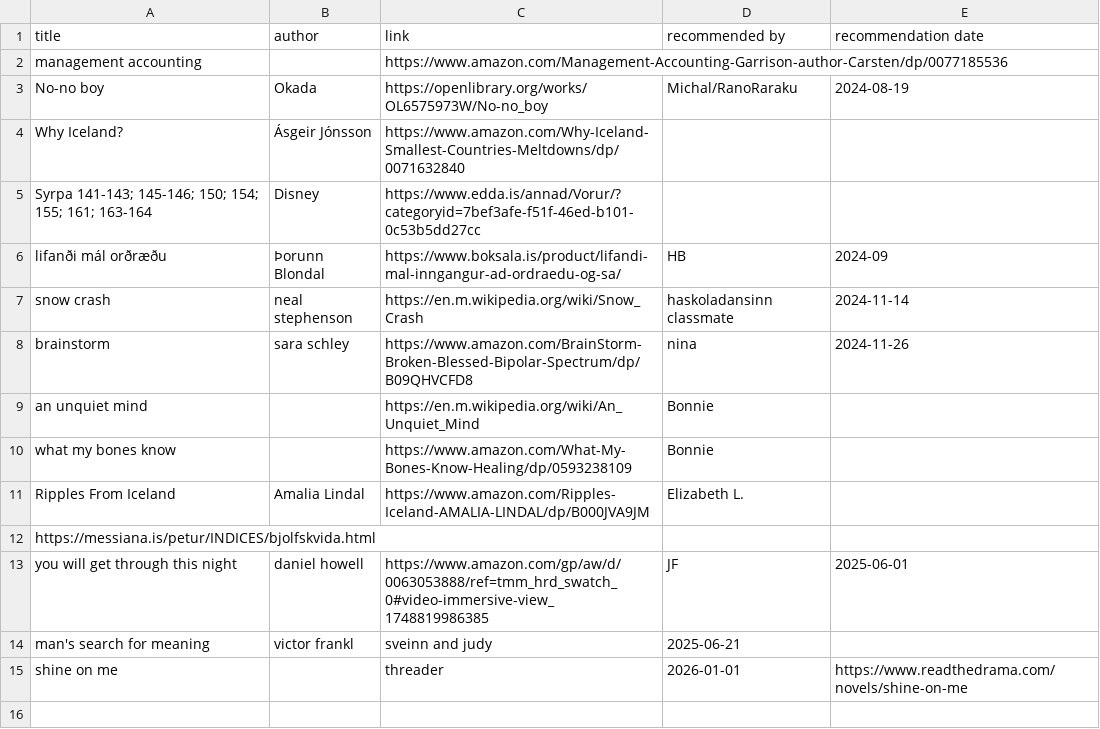
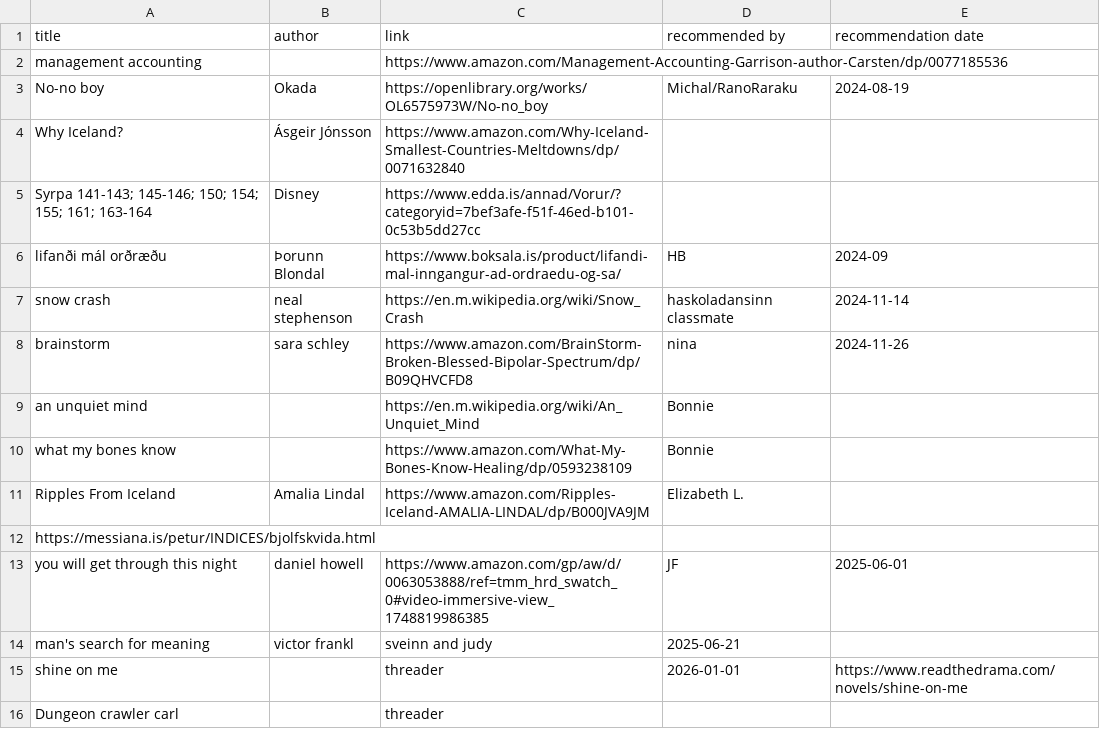
Before and after one commit to judyfong/list-trackers, a CSV file: books.csv, drawn as a sheet; the diff names each change by its address in the sheet, - before the commit and + after, or states it on an @@ line.

Commit message:
Update books.csv

```diff
--- a/books.csv
+++ b/books.csv
+row 16: Dungeon crawler carl |  | threader
```
